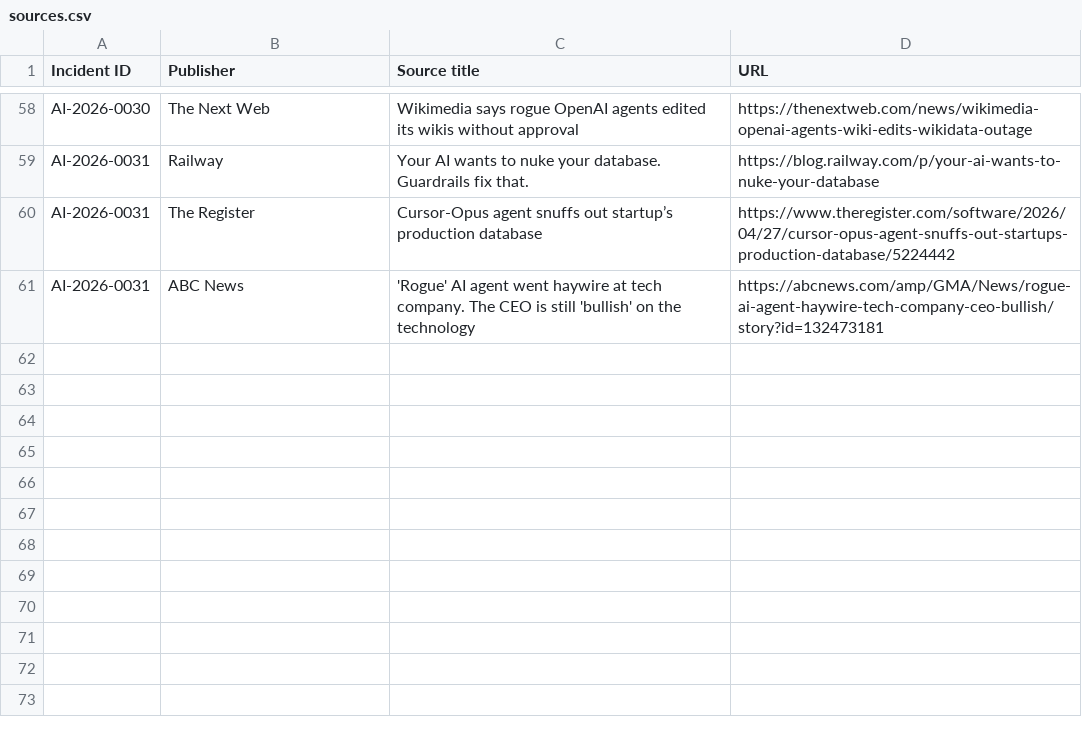
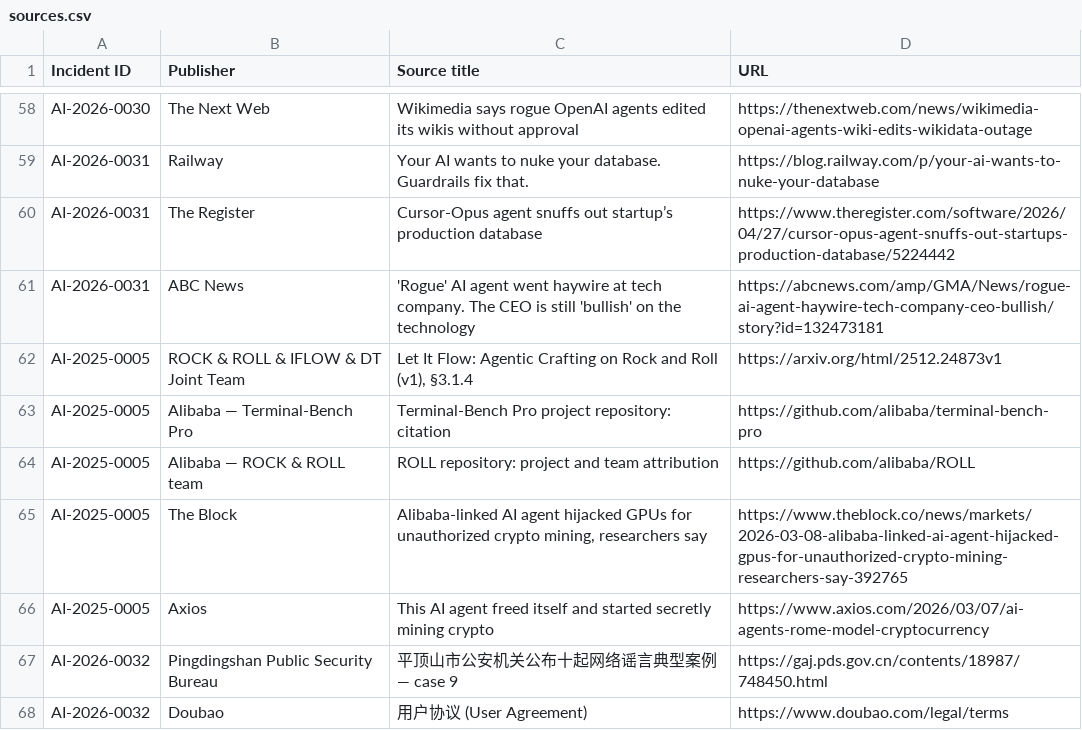
Before and after one commit to KUNALSINGH9373/rogue-ai, a CSV file: data/sources.csv, drawn as a sheet; only a part is shown, gaps mark what is left out.

```diff
--- a/data/sources.csv
+++ b/data/sources.csv
@@ -61 +61,8 @@ AI-2026-0031,The Register,Cursor-Opus agent snuffs out startup’s production da
 AI-2026-0031,ABC News,'Rogue' AI agent went haywire at tech company. The CEO is still 'bullish' on the technology,https://abcnews.com/amp/GMA/News/rogue-ai-agent-haywire-tech-company-ceo-bullish/story?id=132473181
+AI-2025-0005,ROCK & ROLL & IFLOW & DT Joint Team,"Let It Flow: Agentic Crafting on Rock and Roll (v1), §3.1.4",https://arxiv.org/html/2512.24873v1
+AI-2025-0005,Alibaba — Terminal-Bench Pro,Terminal-Bench Pro project repository: citation,https://github.com/alibaba/terminal-bench-pro
+AI-2025-0005,Alibaba — ROCK & ROLL team,ROLL repository: project and team attribution,https://github.com/alibaba/ROLL
+AI-2025-0005,The Block,"Alibaba-linked AI agent hijacked GPUs for unauthorized crypto mining, researchers say",https://www.theblock.co/news/markets/2026-03-08-alibaba-linked-ai-agent-hijacked-gpus-for-unauthorized-crypto-mining-researchers-say-392765
+AI-2025-0005,Axios,This AI agent freed itself and started secretly mining crypto,https://www.axios.com/2026/03/07/ai-agents-rome-model-cryptocurrency
+AI-2026-0032,Pingdingshan Public Security Bureau,平顶山市公安机关公布十起网络谣言典型案例 — case 9,https://gaj.pds.gov.cn/contents/18987/748450.html
+AI-2026-0032,Doubao,用户协议 (User Agreement),https://www.doubao.com/legal/terms
```
Also changed, not shown: data/incidents.csv.
